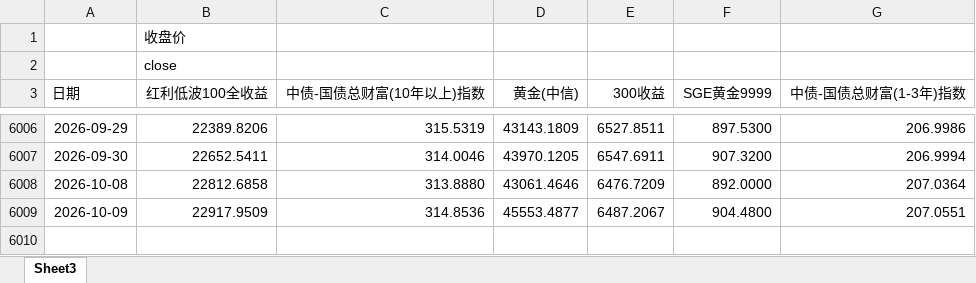
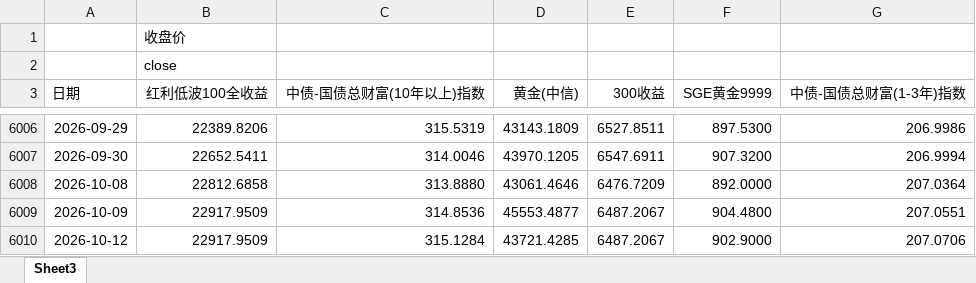
Before and after one commit to Lo2004/erc-streamlit-dashboard, an Excel workbook: data/标准 ERC- 收盘价数据.xlsx, sheet Sheet3, drawn as a sheet; only a part is shown, gaps mark what is left out; values as stored, in another font and other column widths than the file's, no borders; the diff names each change by its address in the sheet, - before the commit and + after, or states it on an @@ line.

Commit message:
Update ERC data through 2026-10-12

```diff
--- a/data/标准 ERC- 收盘价数据.xlsx (sheet Sheet3)
+++ b/data/标准 ERC- 收盘价数据.xlsx (sheet Sheet3)
+row 6010: 2026-10-12 | 22917.9509 | 315.1284 | 43721.4285 | 6487.2067 | 902.9000 | 207.0706
```
Also changed, not shown: 1 other file.
